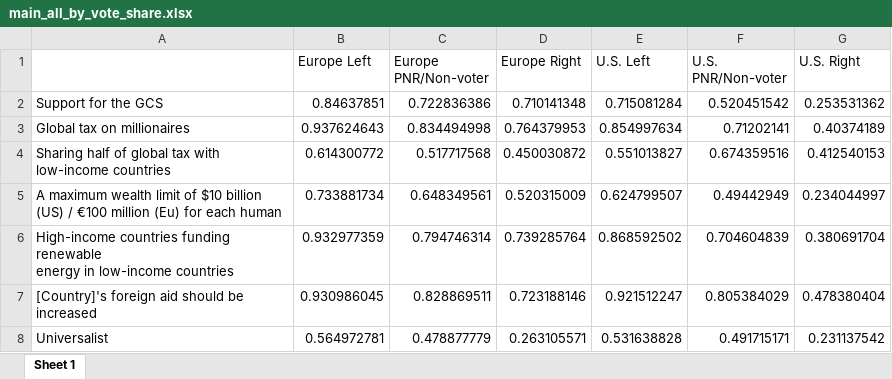
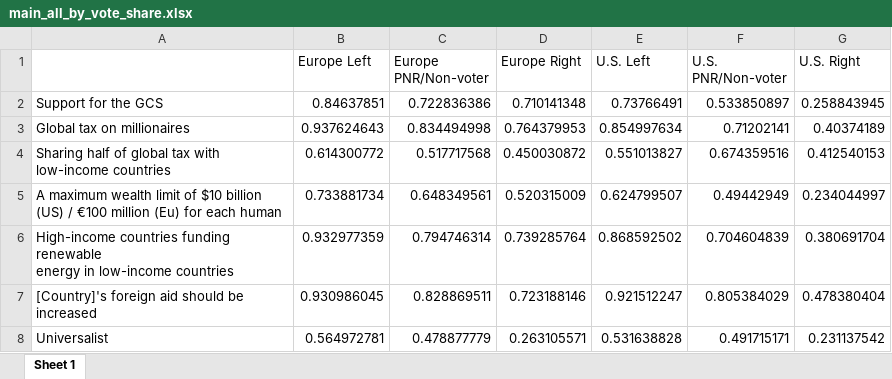
Before and after one commit to bixiou/global_tax_attitudes, an Excel workbook: xlsx/country_comparison/main_all_by_vote_share.xlsx, sheet Sheet 1, drawn as a sheet; values as stored, in another font and other column widths than the file's, no borders; the diff names each change by its address in the sheet, - before the commit and + after, or states it on an @@ line.

```diff
--- a/xlsx/country_comparison/main_all_by_vote_share.xlsx (sheet Sheet 1)
+++ b/xlsx/country_comparison/main_all_by_vote_share.xlsx (sheet Sheet 1)
-E2 (U.S. Left): 0.715081284
+E2 (U.S. Left): 0.73766491
-F2 (U.S. PNR/Non-voter): 0.520451542
+F2 (U.S. PNR/Non-voter): 0.533850897
-G2 (U.S. Right): 0.253531362
+G2 (U.S. Right): 0.258843945
```
Also changed, not shown: xlsx/'folder' missing.xlsx, xlsx/country_comparison/.xlsx, 13 other files.
